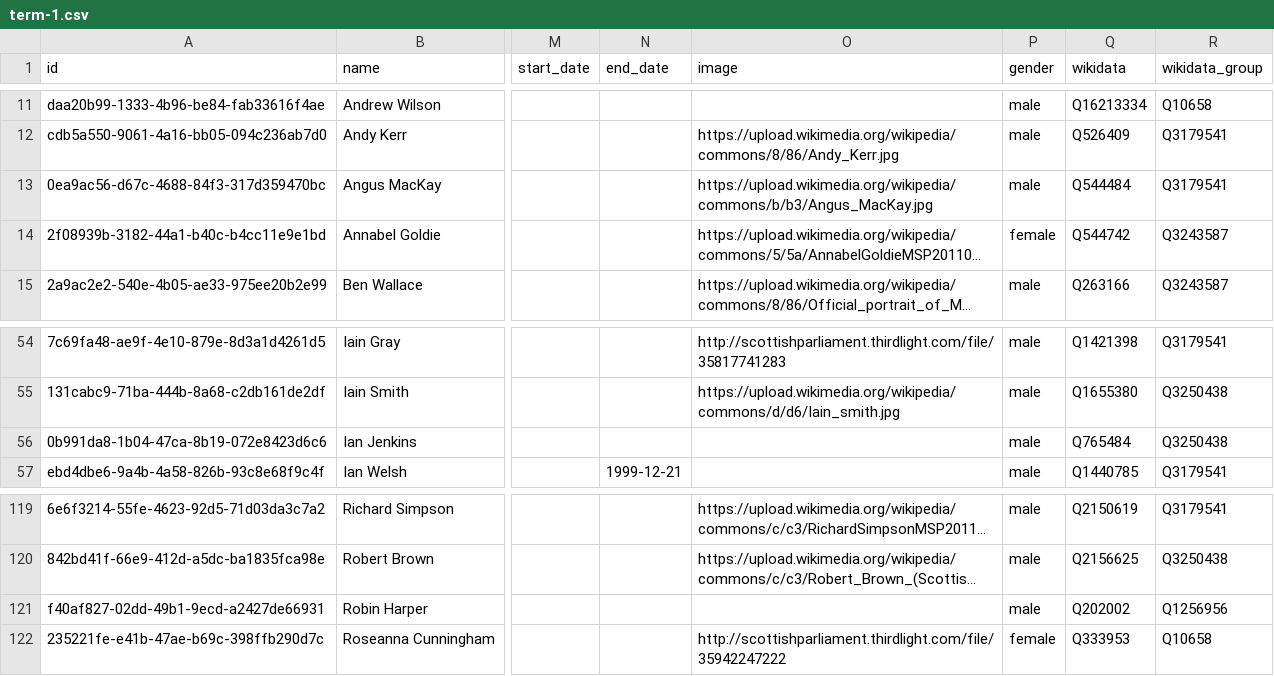
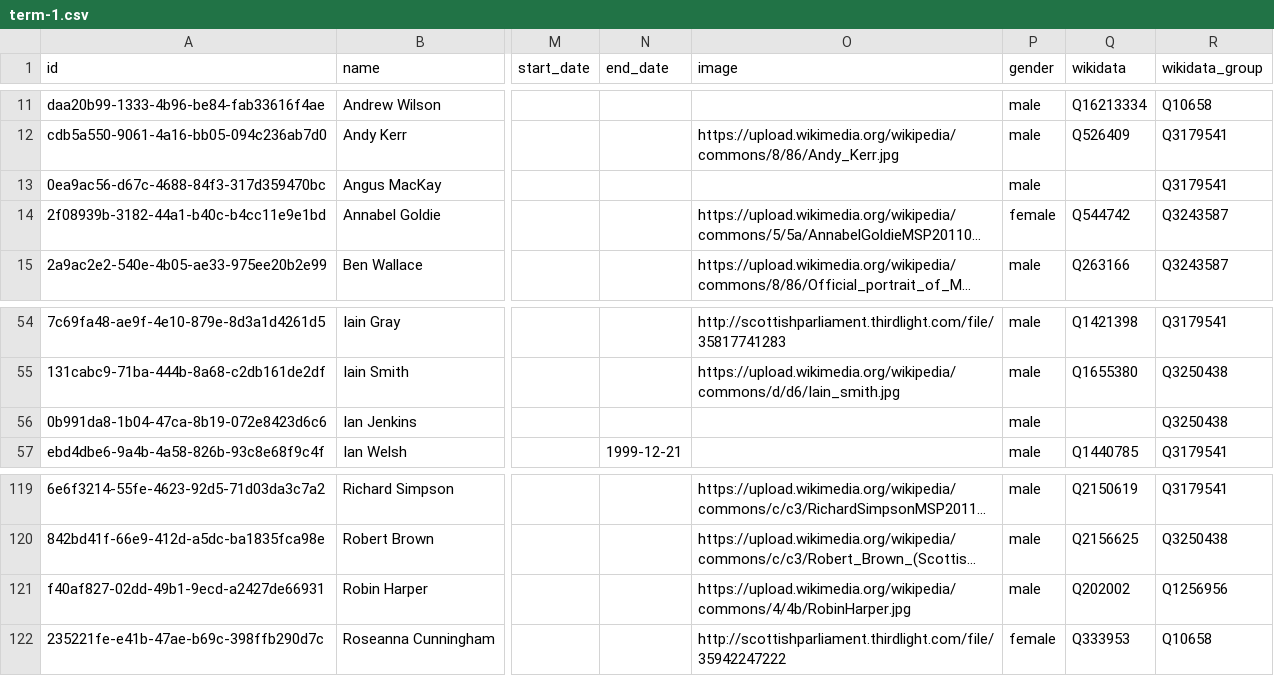
Before and after one commit to loudspeek/representa, a CSV file: data/Scotland/Parliament/term-1.csv, drawn as a sheet; only a part is shown, gaps mark what is left out; long unchanged cells end in …; the diff names each change by its address in the sheet, - before the commit and + after, or states it on an @@ line.

```diff
--- a/data/Scotland/Parliament/term-1.csv
+++ b/data/Scotland/Parliament/term-1.csv
-O13 (image): https://upload.wikimedia.org/wikipedia/commons/b/b3/Angus_MacKay.jpg
+O13 (image): (empty)
-Q13 (wikidata): Q544484
+Q13 (wikidata): (empty)
-Q56 (wikidata): Q765484
+Q56 (wikidata): (empty)
-O121 (image): (empty)
+O121 (image): https://upload.wikimedia.org/wikipedia/commons/4/4b/RobinHarper.jpg
```
Also changed, not shown: data/Scotland/Parliament/names.csv, data/Scotland/Parliament/sources/morph/wikidata.csv, 7 other files.
